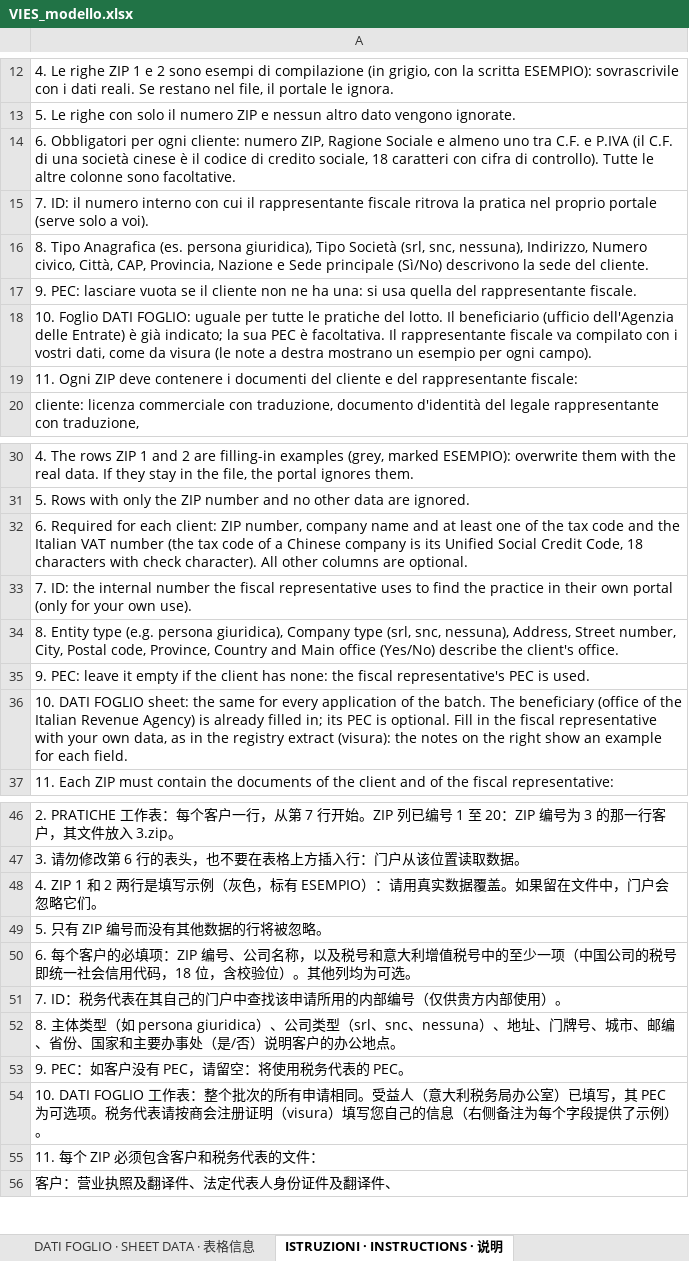
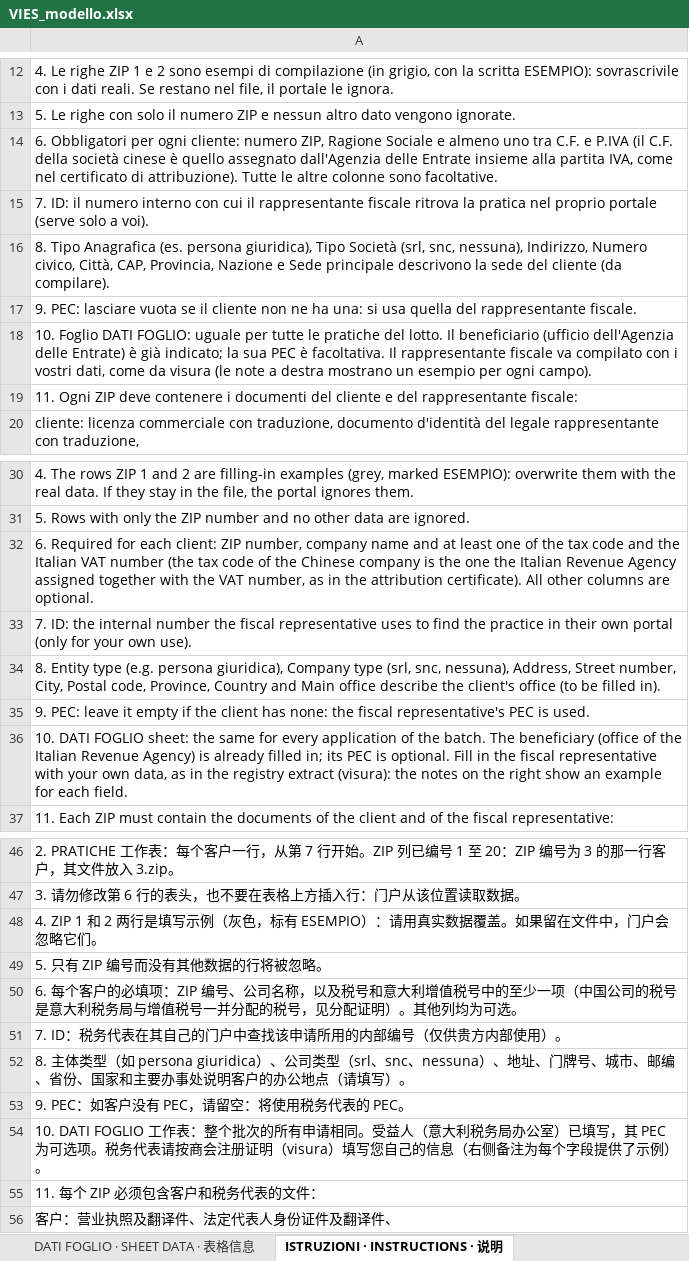
Before and after one commit to antoncarlo/policy-portal-pro, an Excel workbook: public/vies/VIES_modello.xlsx, sheet ISTRUZIONI · INSTRUCTIONS · 说明, drawn as a sheet; only a part is shown, gaps mark what is left out; values as stored, in another font and other column widths than the file's, no borders; charts and pictures not drawn; the diff names each change by its address in the sheet, - before the commit and + after, or states it on an @@ line.

```diff
--- a/public/vies/VIES_modello.xlsx (sheet ISTRUZIONI · INSTRUCTIONS · 说明)
+++ b/public/vies/VIES_modello.xlsx (sheet ISTRUZIONI · INSTRUCTIONS · 说明)
-A14: …(il C.F. di una società cinese è il codice di credito sociale, 18 caratteri con cifra di controllo). Tutte le…
+A14: …(il C.F. della società cinese è quello assegnato dall'Agenzia delle Entrate insieme alla partita IVA, come nel certificato di attribuzione). Tutte le…
-A16: …Sede principale (Sì/No) descrivono la sede del cliente.
+A16: …Sede principale descrivono la sede del cliente (da compilare).
-A32: …code of a Chinese company is its Unified Social Credit Code, 18 characters with check character). All other…
+A32: …code of the Chinese company is the one the Italian Revenue Agency assigned together with the VAT number, as in the attribution certificate). All other…
-A34: …Main office (Yes/No) describe the client's office.
+A34: …Main office describe the client's office (to be filled in).
-A50: …司的税号即统一社会信用代码，18 位，含校验位）。其他…
+A50: …司的税号是意大利税务局与增值税号一并分配的税号，见分配证明）。其他…
-A52: …要办事处（是/否）说明客户的办公地点。
+A52: …要办事处说明客户的办公地点（请填写）。
```
Also changed, not shown: sheet PRATICHE · APPLICATIONS · 申请, 9 other files.
